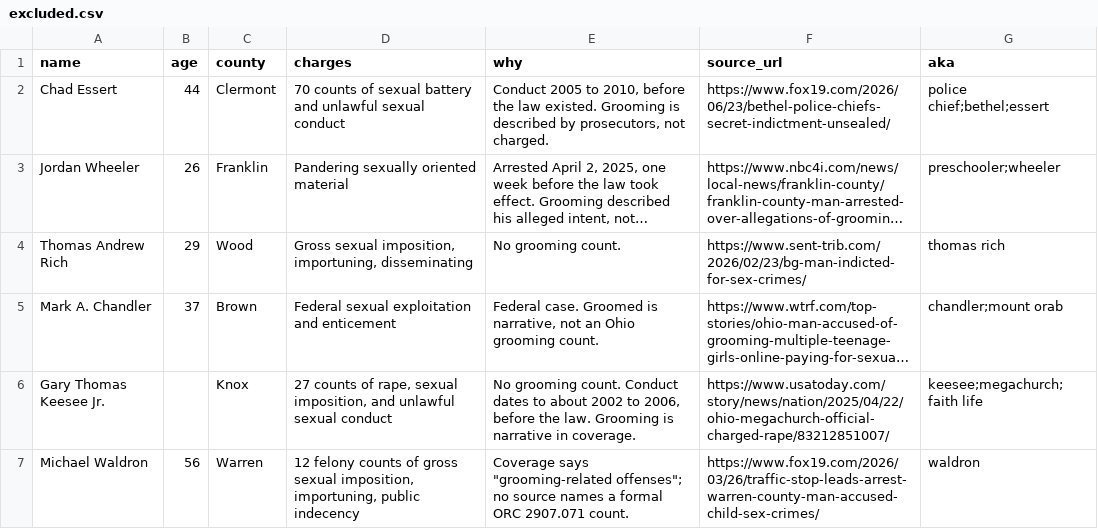
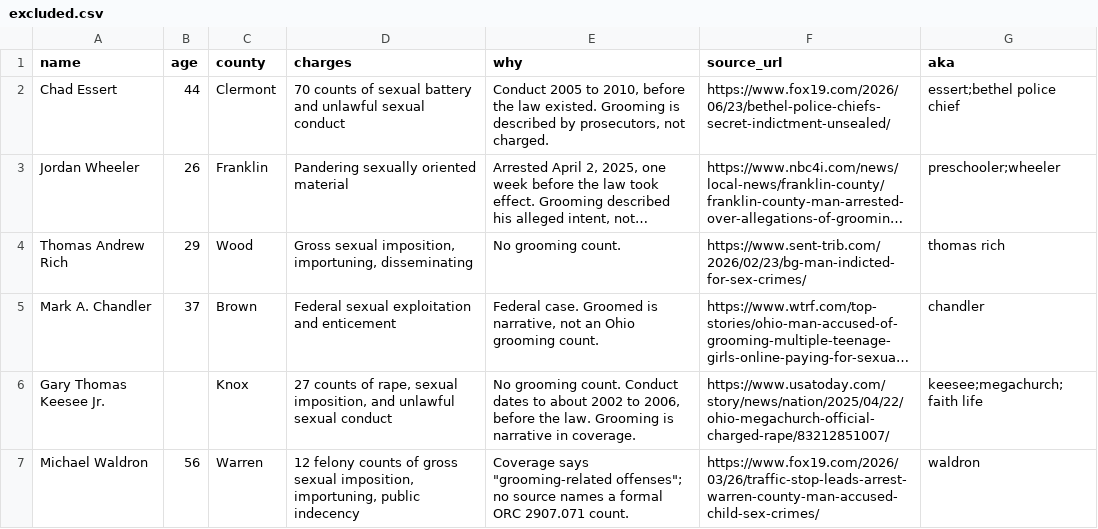
Before and after one commit to fugioconsulting/chrisgraham.com, a CSV file: data/grooming/excluded.csv, drawn as a sheet; long unchanged cells end in …; the diff names each change by its address in the sheet, - before the commit and + after, or states it on an @@ line.

```diff
--- a/data/grooming/excluded.csv
+++ b/data/grooming/excluded.csv
-G2 (aka): police chief;bethel;essert
+G2 (aka): essert;bethel police chief
-G5 (aka): chandler;mount orab
+G5 (aka): chandler
```
Also changed, not shown: data/grooming/cases.csv, 8 other files.
